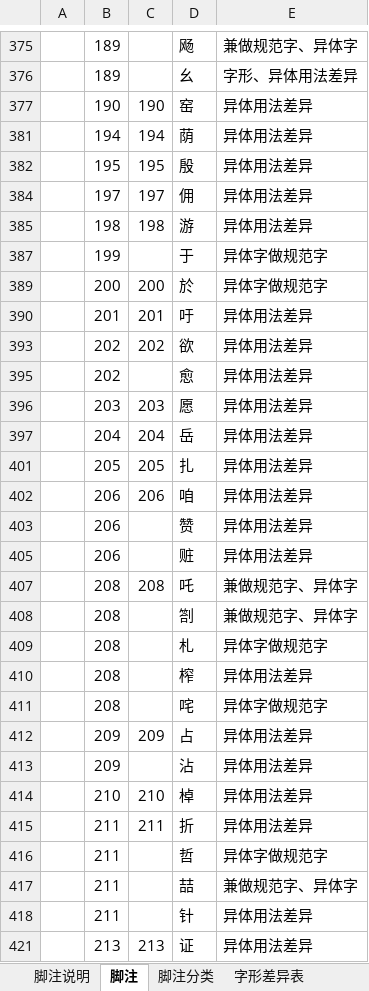
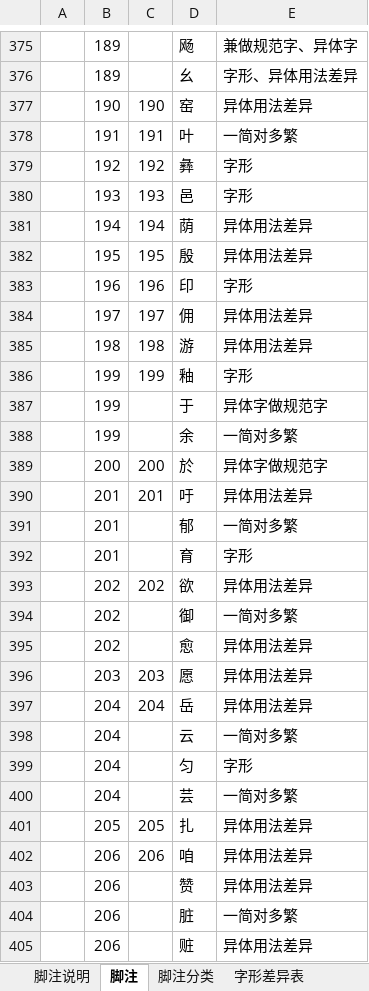
Before and after one commit to cdtym/glyph_comparison, an Excel workbook: 海峡两岸汉字对照表附注.xlsx, sheet 脚注, drawn as a sheet; only a part is shown, gaps mark what is left out; the shorter side is filled out with more unchanged rows; values as stored, in another font and other column widths than the file's, no borders; the diff covers the shown part only; the diff names each change by its address in the sheet, - before the commit and + after, or states it on an @@ line.

```diff
--- a/海峡两岸汉字对照表附注.xlsx (sheet 脚注)
+++ b/海峡两岸汉字对照表附注.xlsx (sheet 脚注)
@@ row 378 unhidden:  | 191 | 191 | 叶 | 一简对多繁 @@
@@ row 379 unhidden:  | 192 | 192 | 彝 | 字形 @@
@@ row 380 unhidden:  | 193 | 193 | 邑 | 字形 @@
@@ row 383 unhidden:  | 196 | 196 | 印 | 字形 @@
@@ row 386 unhidden:  | 199 | 199 | 釉 | 字形 @@
@@ row 388 unhidden:  | 199 |  | 余 | 一简对多繁 @@
@@ row 391 unhidden:  | 201 |  | 郁 | 一简对多繁 @@
@@ row 392 unhidden:  | 201 |  | 育 | 字形 @@
@@ row 394 unhidden:  | 202 |  | 御 | 一简对多繁 @@
@@ row 398 unhidden:  | 204 |  | 云 | 一简对多繁 @@
@@ row 399 unhidden:  | 204 |  | 匀 | 字形 @@
@@ row 400 unhidden:  | 204 |  | 芸 | 一简对多繁 @@
@@ row 404 unhidden:  | 206 |  | 脏 | 一简对多繁 @@
```
Also changed, not shown: 1 added row and 173 hidden or unhidden rows elsewhere in this sheet, sheet 脚注分类, other sheet tabs, hidden cells, 1 other file.
